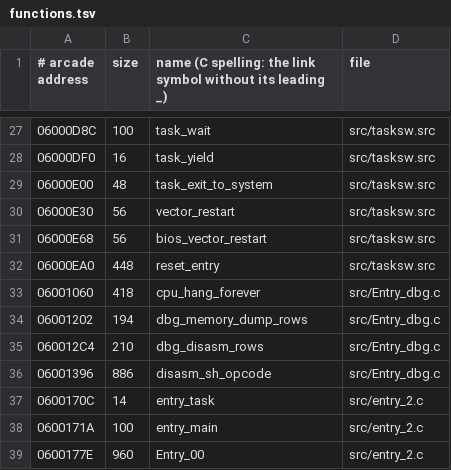
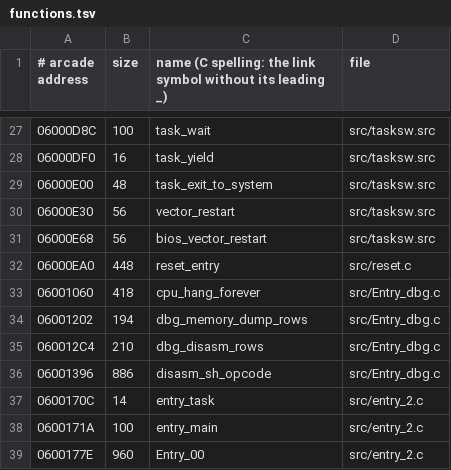
Before and after one commit to gibletto/sfIII-cps3-decomp, a TSV file: functions.tsv, drawn as a sheet; only a part is shown, gaps mark what is left out.

Commit message:
reset_entry as C (src/reset.c) after the asm task kernel; block structure for goto-next pairs; plainer sound init and text fill
prog.bin SHA-1 3dcfb7a2cea2dee0785ce4a3a90d555c107f5372 (unchanged)

```diff
--- a/functions.tsv
+++ b/functions.tsv
@@ -31,3 +31,3 @@
 06000E68	56	bios_vector_restart	src/tasksw.src
-06000EA0	448	reset_entry	src/tasksw.src
+06000EA0	448	reset_entry	src/reset.c
 06001060	418	cpu_hang_forever	src/Entry_dbg.c
```
Also changed, not shown: tools/gaps.tsv, 13 other files.
